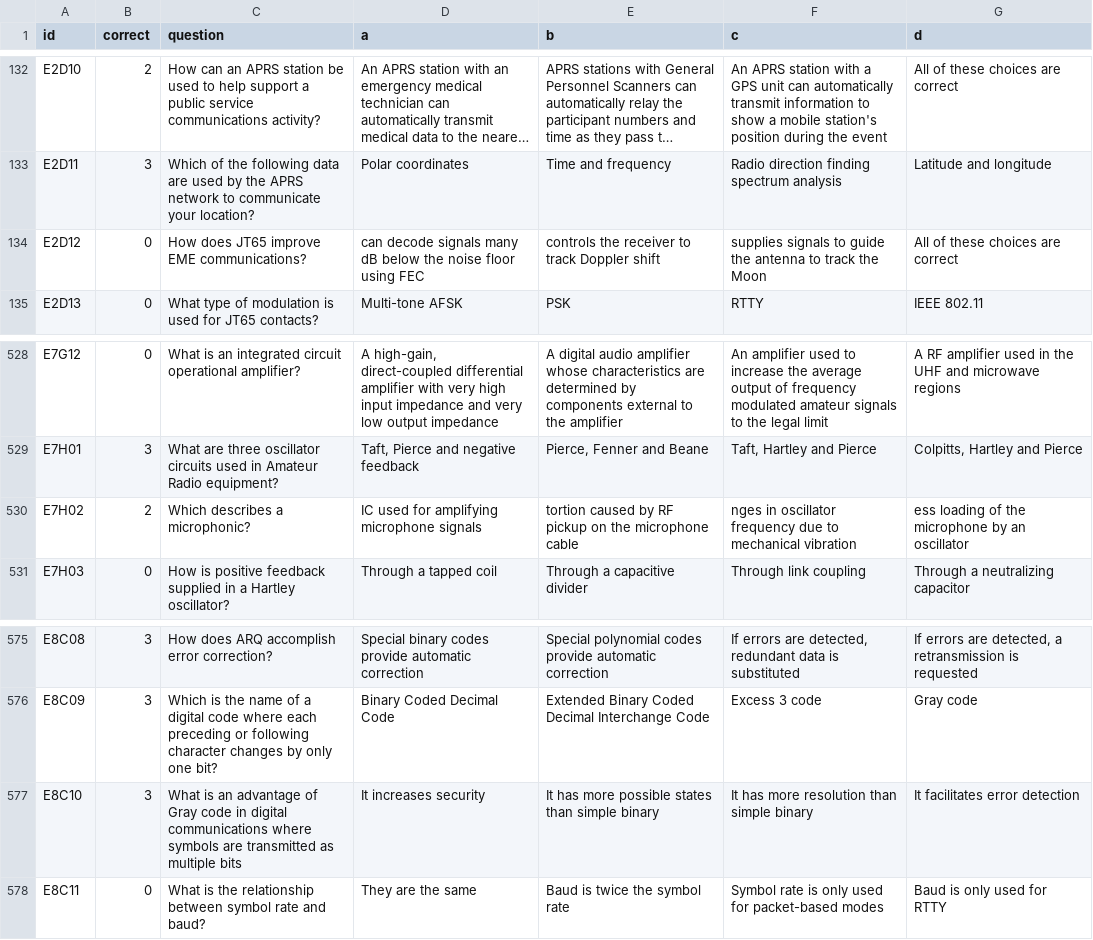
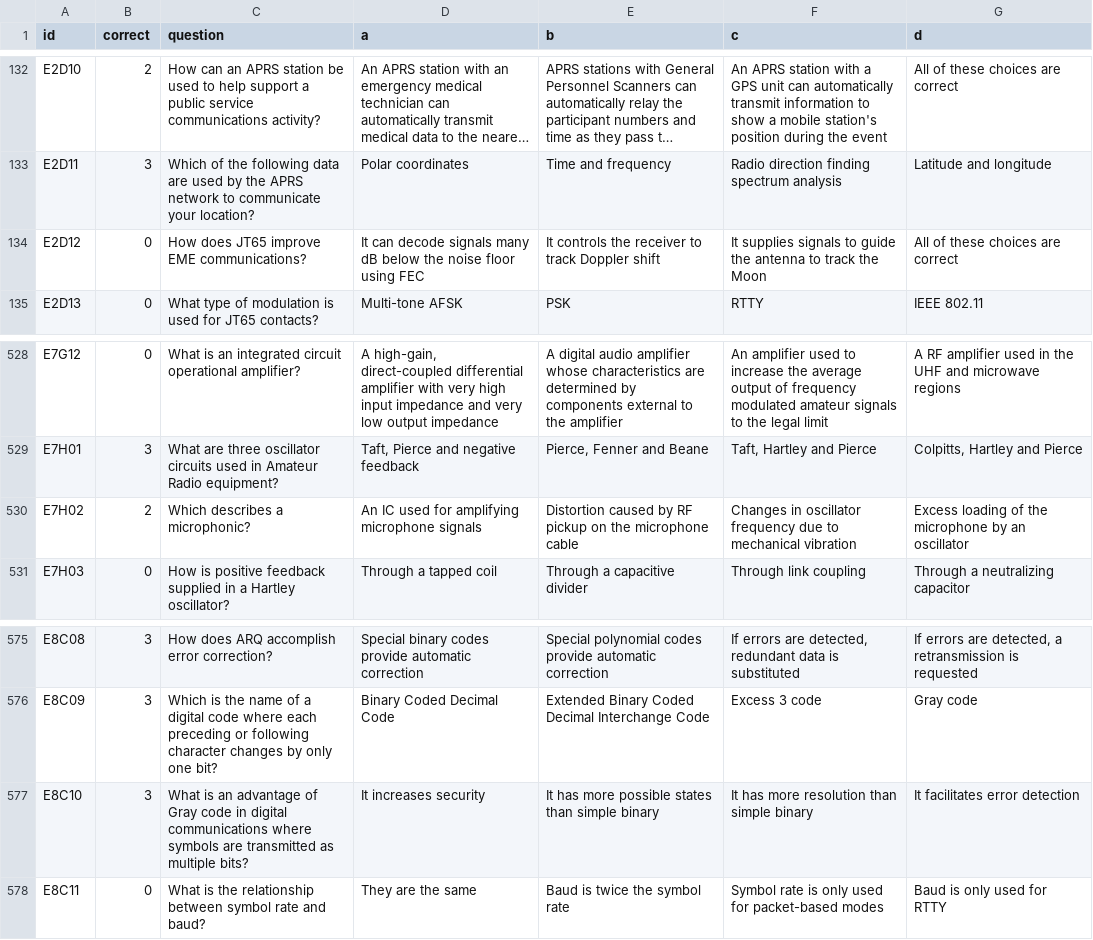
Before and after one commit to russolsen/ham_radio_question_pool, a CSV file: extra-2016-2020/extra.csv, drawn as a sheet; only a part is shown, gaps mark what is left out; long unchanged cells end in …; the diff names each change by its address in the sheet, - before the commit and + after, or states it on an @@ line.

```diff
--- a/extra-2016-2020/extra.csv
+++ b/extra-2016-2020/extra.csv
-D134 (a): can decode…
+D134 (a): It can decode…
-E134 (b): controls the…
+E134 (b): It controls the…
-F134 (c): supplies signals…
+F134 (c): It supplies signals…
-D530 (a): IC used for amplifying microphone signals
+D530 (a): An IC used for amplifying microphone signals
-E530 (b): tortion caused by…
+E530 (b): Distortion caused by…
-F530 (c): nges in oscillator…
+F530 (c): Changes in oscillator…
-G530 (d): ess loading of…
+G530 (d): Excess loading of…
-C577 (question): …as multiple bits
+C577 (question): …as multiple bits?
```
Also changed, not shown: 3 other files.
